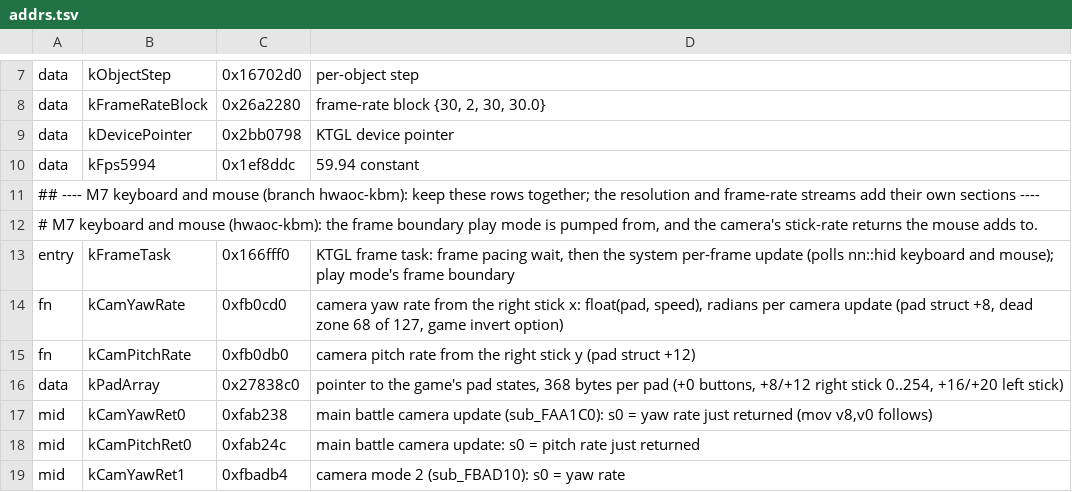
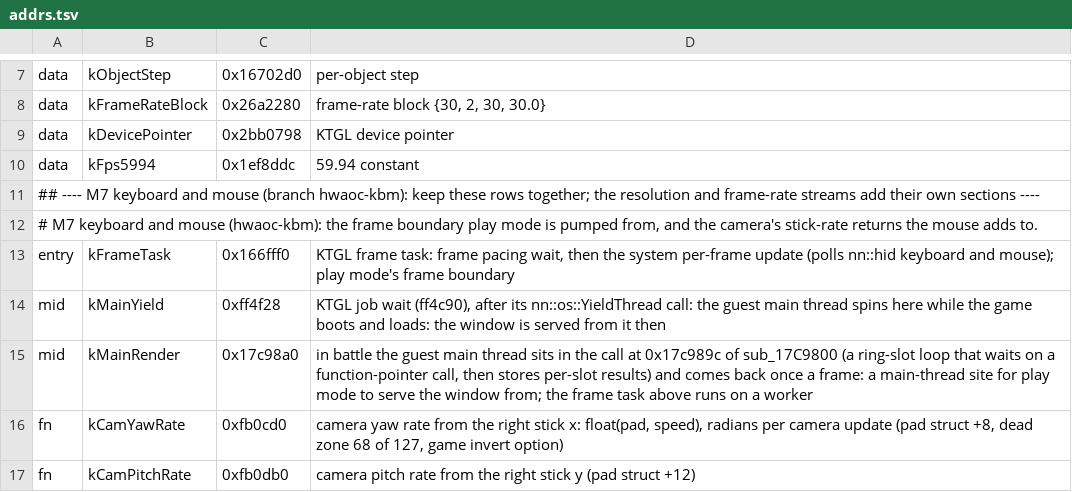
Before and after one commit to drakolordx7/nxrecomp, a TSV file: games/hwaoc/recomp/addrs.tsv, drawn as a sheet; only a part is shown, gaps mark what is left out; the shorter side is filled out with more unchanged rows.

Commit message:
hwaoc: keyboard and mouse (mouse camera, factory bindings, main-thread window service, keyboard/mouse/pad prompts on the icon atlas)
Base: GameHost::main_tick (window calls queued for the pump thread), block patch hook in the texture upload API for BC1/BC3/BC7 atlases, PromptGame::atlas.

```diff
--- a/games/hwaoc/recomp/addrs.tsv
+++ b/games/hwaoc/recomp/addrs.tsv
@@ -13,2 +13,4 @@ data	kFps5994	0x1ef8ddc	59.94 constant
 entry	kFrameTask	0x166fff0	KTGL frame task: frame pacing wait, then the system per-frame update (polls nn::hid keyboard and mouse); play mode's frame boundary
+mid	kMainYield	0xff4f28	KTGL job wait (ff4c90), after its nn::os::YieldThread call: the guest main thread spins here while the game boots and loads: the window is served from it then
+mid	kMainRender	0x17c98a0	in battle the guest main thread sits in the call at 0x17c989c of sub_17C9800 (a ring-slot loop that waits on a function-pointer call, then stores per-slot results) and comes back once a frame: a main-thread site for play mode to serve the window from; the frame task above runs on a worker
 fn	kCamYawRate	0xfb0cd0	camera yaw rate from the right stick x: float(pad, speed), radians per camera update (pad struct +8, dead zone 68 of 127, game invert option)
```
Also changed, not shown: 16 other files.
